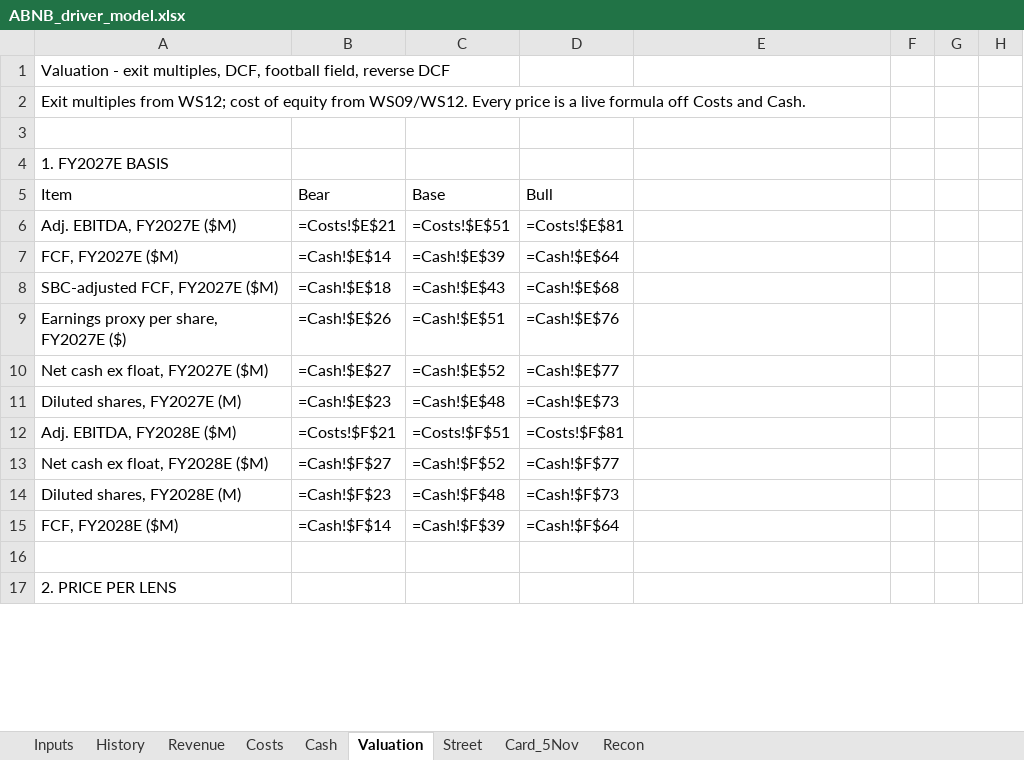
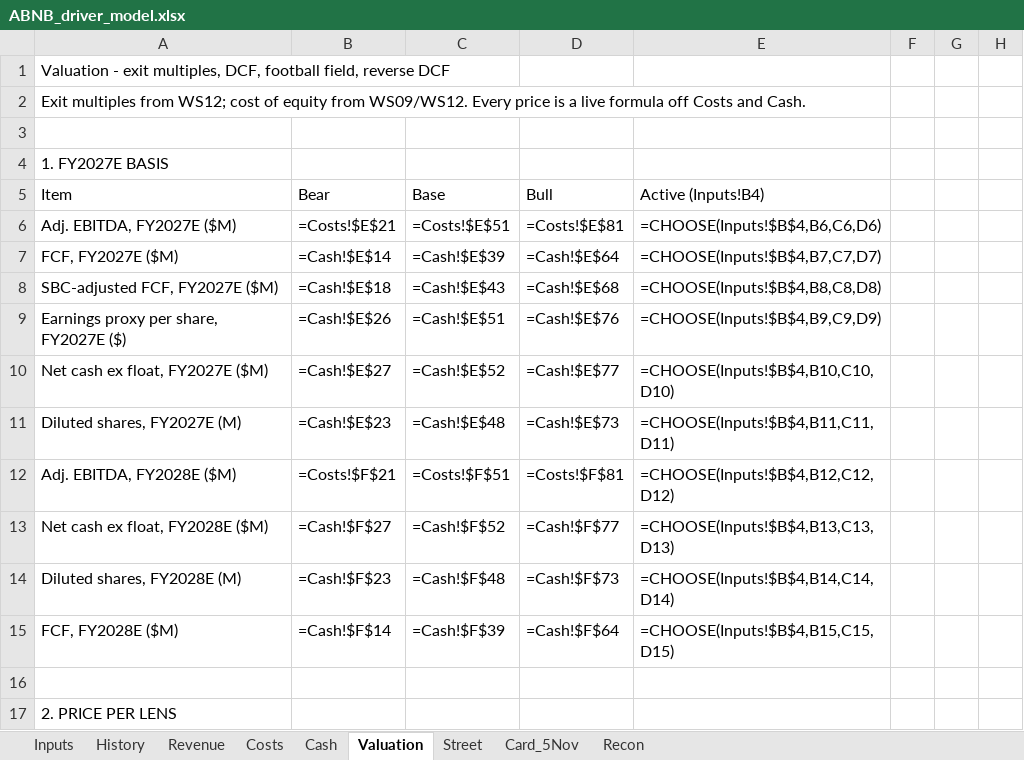
Before and after one commit to Kaenyne/Citadel-ABNB, an Excel workbook: model/ABNB_driver_model.xlsx, sheet Valuation, drawn as a sheet; only a part is shown; values as stored, in another font and other column widths than the file's, no cell formats; formulas without a stored value are shown as written; the diff covers the shown part only; the diff names each change by its address in the sheet, - before the commit and + after, or states it on an @@ line.

```diff
--- a/model/ABNB_driver_model.xlsx (sheet Valuation)
+++ b/model/ABNB_driver_model.xlsx (sheet Valuation)
-E5: (empty)
+E5: Active (Inputs!B4)
-E6: (empty)
+E6: =CHOOSE(Inputs!$B$4,B6,C6,D6)
-E7: (empty)
+E7: =CHOOSE(Inputs!$B$4,B7,C7,D7)
-E8: (empty)
+E8: =CHOOSE(Inputs!$B$4,B8,C8,D8)
-E9: (empty)
+E9: =CHOOSE(Inputs!$B$4,B9,C9,D9)
-E10: (empty)
+E10: =CHOOSE(Inputs!$B$4,B10,C10,D10)
-E11: (empty)
+E11: =CHOOSE(Inputs!$B$4,B11,C11,D11)
-E12: (empty)
+E12: =CHOOSE(Inputs!$B$4,B12,C12,D12)
-E13: (empty)
+E13: =CHOOSE(Inputs!$B$4,B13,C13,D13)
-E14: (empty)
+E14: =CHOOSE(Inputs!$B$4,B14,C14,D14)
-E15: (empty)
+E15: =CHOOSE(Inputs!$B$4,B15,C15,D15)
```
Also changed, not shown: 1 added row and 154 edited cells elsewhere in this sheet, sheet Revenue, sheet Recon, sheet History, sheet Cash, sheet Costs, sheet Inputs, 1 more sheet, cell formats, 35 other files.
